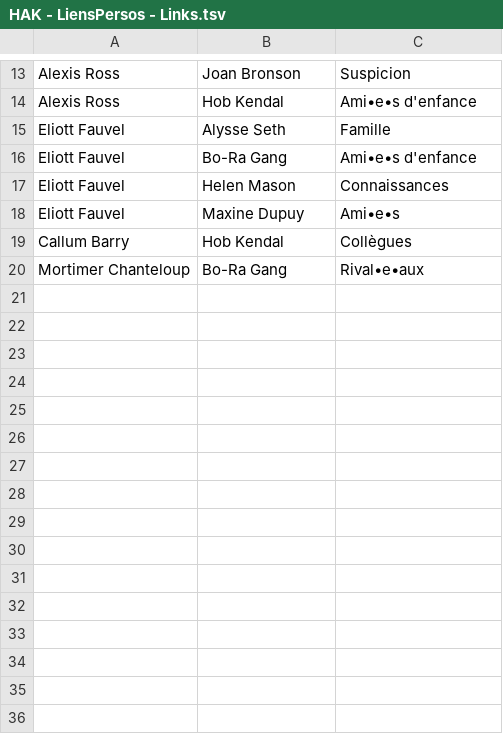
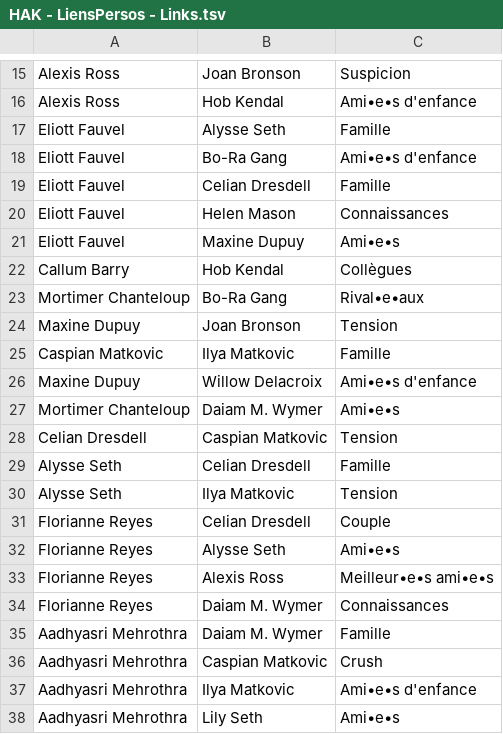
Before and after one commit to Daishikofy/HAK_NetworkViz, a TSV file: data/HAK - LiensPersos - Links.tsv, drawn as a sheet; only a part is shown, gaps mark what is left out; the diff covers the shown part only; the diff names each change by its address in the sheet, - before the commit and + after, or states it on an @@ line.

Commit message:
Updated data

```diff
--- a/data/HAK - LiensPersos - Links.tsv
+++ b/data/HAK - LiensPersos - Links.tsv
+row 19: Eliott Fauvel | Celian Dresdell | Famille
+row 24: Maxine Dupuy | Joan Bronson | Tension
+row 25: Caspian Matkovic | Ilya Matkovic | Famille
+row 26: Maxine Dupuy | Willow Delacroix | Ami•e•s d'enfance
+row 27: Mortimer Chanteloup | Daiam M. Wymer | Ami•e•s
+row 28: Celian Dresdell | Caspian Matkovic | Tension
+row 29: Alysse Seth | Celian Dresdell | Famille
+row 30: Alysse Seth | Ilya Matkovic | Tension
+row 31: Florianne Reyes | Celian Dresdell | Couple
+row 32: Florianne Reyes | Alysse Seth | Ami•e•s
+row 33: Florianne Reyes | Alexis Ross | Meilleur•e•s ami•e•s
+row 34: Florianne Reyes | Daiam M. Wymer | Connaissances
+row 35: Aadhyasri Mehrothra | Daiam M. Wymer | Famille
+row 36: Aadhyasri Mehrothra | Caspian Matkovic | Crush
+row 37: Aadhyasri Mehrothra | Ilya Matkovic | Ami•e•s d'enfance
+row 38: Aadhyasri Mehrothra | Lily Seth | Ami•e•s
```
Also changed, not shown: 32 added rows and 2 edited cells elsewhere in this file, data/HAK - LiensPersos - Characters.tsv, data/HAK - LiensPersos - Data.tsv, 1 other file.
